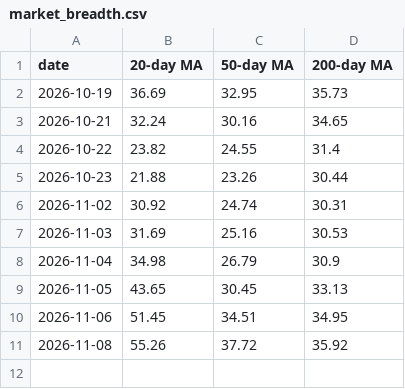
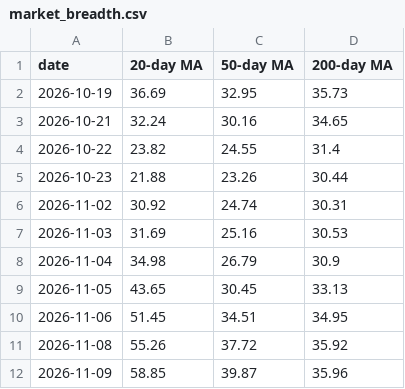
Before and after one commit to coolkarnee/stock_buy_alert_tgbot, a CSV file: artifacts/market_breadth.csv, drawn as a sheet; the diff names each change by its address in the sheet, - before the commit and + after, or states it on an @@ line.

```diff
--- a/artifacts/market_breadth.csv
+++ b/artifacts/market_breadth.csv
+row 12: 2026-11-09 | 58.85 | 39.87 | 35.96
```
Also changed, not shown: artifacts/market_regimes.csv, artifacts/signal_history.csv, 1 other file.
